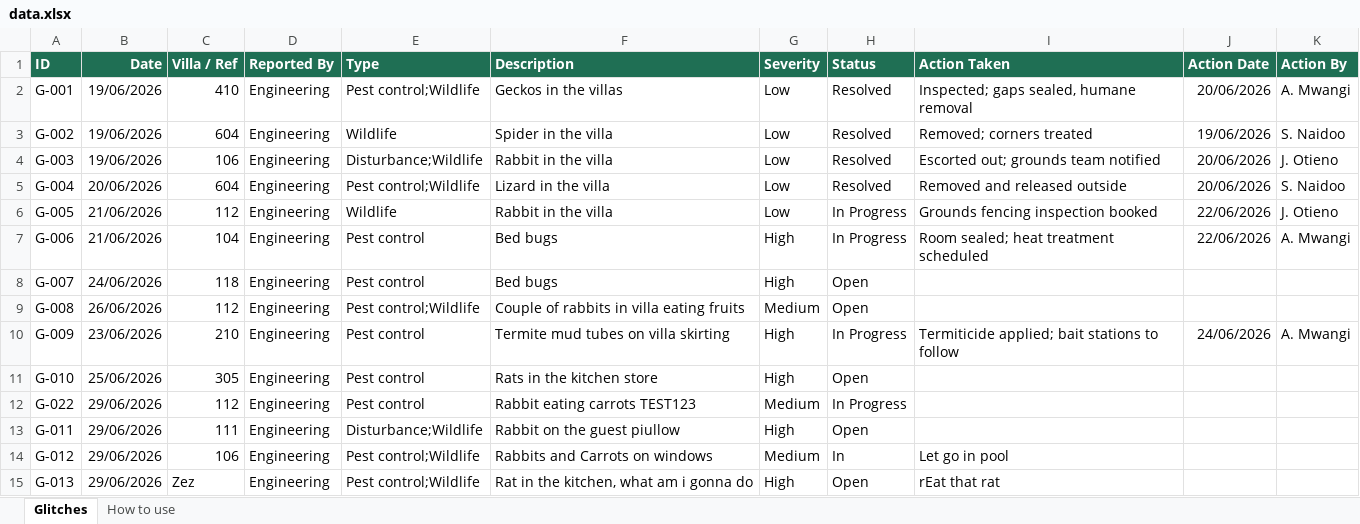
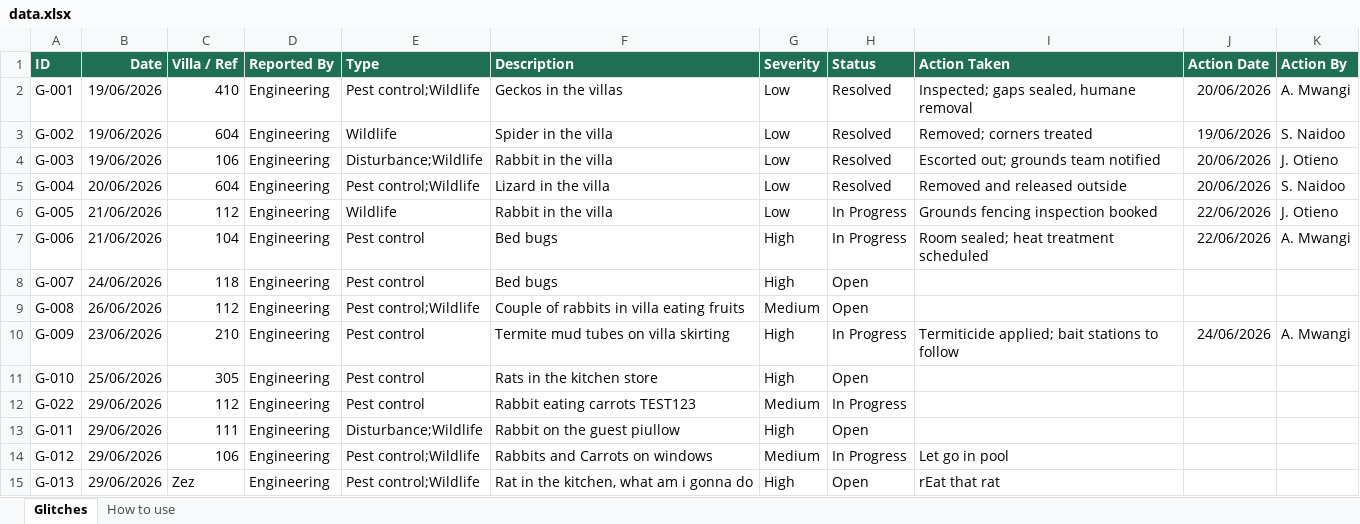
Before and after one commit to pestea-sc/FS-PC-Dashboard, an Excel workbook: data.xlsx, sheet Glitches, drawn as a sheet; values as stored, in another font and other column widths than the file's, no borders; the diff names each change by its address in the sheet, - before the commit and + after, or states it on an @@ line.

Commit message:
Update pest data from SharePoint

```diff
--- a/data.xlsx (sheet Glitches)
+++ b/data.xlsx (sheet Glitches)
-H14 (Status): In
+H14 (Status): In Progress
```
